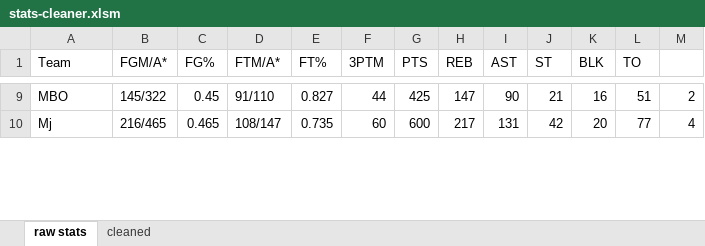
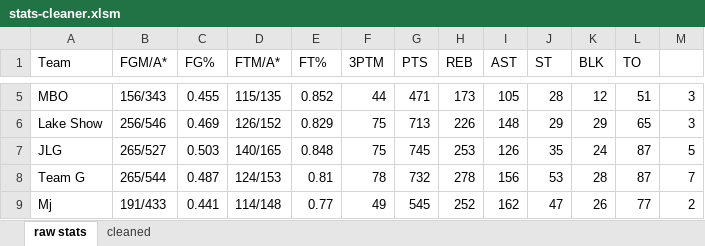
Before and after one commit to robolsmath/supply-fantasy, an Excel workbook: nbafantasy-data/stats-cleaner.xlsm, sheet raw stats, drawn as a sheet; only a part is shown, gaps mark what is left out; values as stored, in another font and other column widths than the file's, no cell formats; addresses are those after the commit; the diff covers the shown part only; the diff names each change by its address in the sheet, - before the commit and + after, or states it on an @@ line.

```diff
--- a/nbafantasy-data/stats-cleaner.xlsm (sheet raw stats)
+++ b/nbafantasy-data/stats-cleaner.xlsm (sheet raw stats)
-B5 (FGM/A*): 145/322
+B5 (FGM/A*): 156/343
-C5 (FG%): 0.45
+C5 (FG%): 0.455
-D5 (FTM/A*): 91/110
+D5 (FTM/A*): 115/135
-E5 (FT%): 0.827
+E5 (FT%): 0.852
-G5 (PTS): 425
+G5 (PTS): 471
-H5 (REB): 147
+H5 (REB): 173
-I5 (AST): 90
+I5 (AST): 105
-J5 (ST): 21
+J5 (ST): 28
-K5 (BLK): 16
+K5 (BLK): 12
-M5: 2
+M5: 3
+row 6: Lake Show | 256/546 | 0.469 | 126/152 | 0.829 | 75 | 713 | 226 | 148 | 29 | 29 | 65 | 3
+row 7: JLG | 265/527 | 0.503 | 140/165 | 0.848 | 75 | 745 | 253 | 126 | 35 | 24 | 87 | 5
+row 8: Team G | 265/544 | 0.487 | 124/153 | 0.81 | 78 | 732 | 278 | 156 | 53 | 28 | 87 | 7
-B9 (FGM/A*): 216/465
+B9 (FGM/A*): 191/433
-C9 (FG%): 0.465
+C9 (FG%): 0.441
-D9 (FTM/A*): 108/147
+D9 (FTM/A*): 114/148
-E9 (FT%): 0.735
+E9 (FT%): 0.77
-F9 (3PTM): 60
+F9 (3PTM): 49
-G9 (PTS): 600
+G9 (PTS): 545
-H9 (REB): 217
+H9 (REB): 252
-I9 (AST): 131
+I9 (AST): 162
-J9 (ST): 42
+J9 (ST): 47
-K9 (BLK): 20
+K9 (BLK): 26
-M9: 4
+M9: 2
```
Also changed, not shown: 3 added rows, 6 removed rows and 47 edited cells elsewhere in this sheet, sheet cleaned, cell formats, formulas that keep their value, 1 other file.
